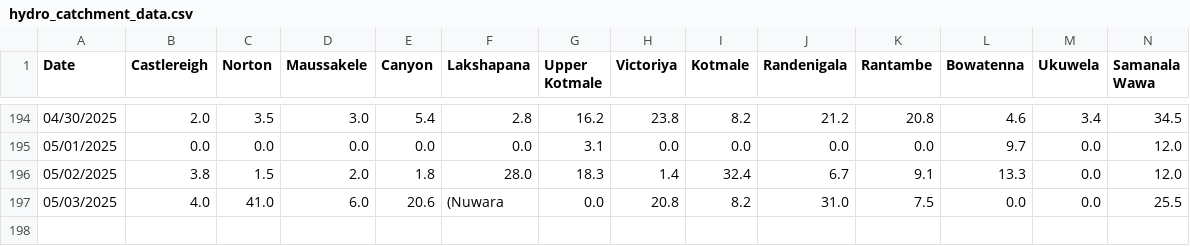
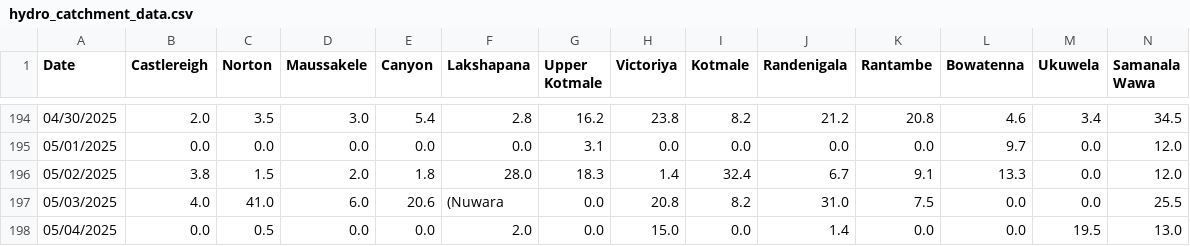
Before and after one commit to Metdata04/download_metdata, a CSV file: extracted_data/hydro_catchment_data.csv, drawn as a sheet; only a part is shown, gaps mark what is left out; rows hold the shown columns only; the diff names each change by its address in the sheet, - before the commit and + after, or states it on an @@ line.

Commit message:
Extracted hydro catchment data from climate update PDF

```diff
--- a/extracted_data/hydro_catchment_data.csv
+++ b/extracted_data/hydro_catchment_data.csv
+row 198: 05/04/2025 | 0.0 | 0.5 | 0.0 | 0.0 | 2.0 | 0.0 | 15.0 | 0.0 | 1.4 | 0.0 | 0.0 | 19.5 | 13.0
```
